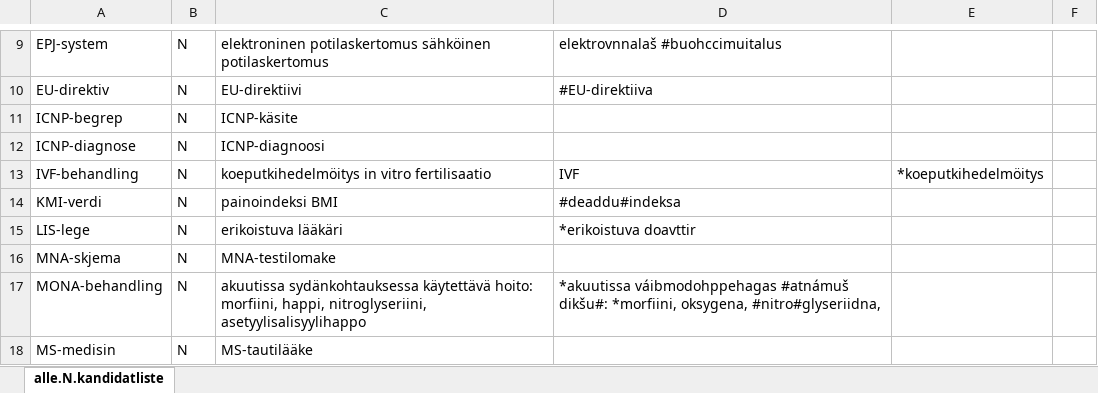
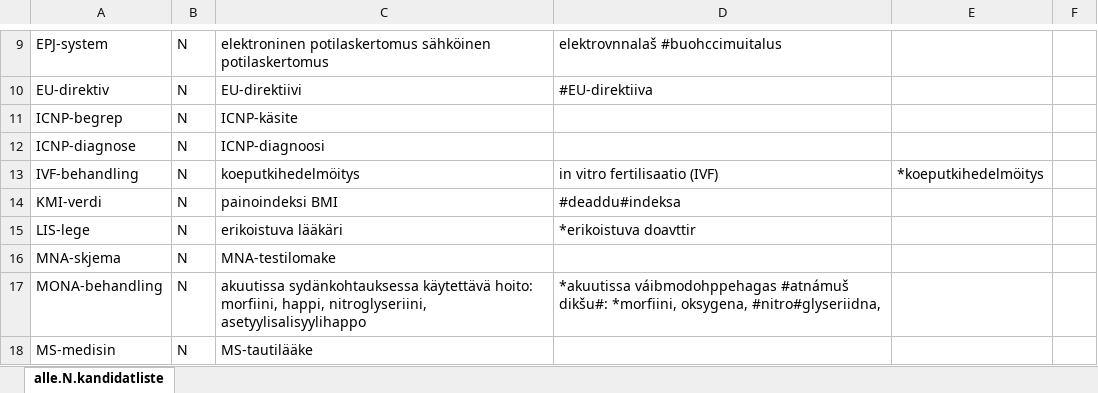
Before and after one commit to giellalt/term-sme-x-nursing, an Excel workbook: materiale/norsk/grunnleggende_sykepleie/alle.N.kandidatliste.xlsx, sheet alle.N.kandidatliste, drawn as a sheet; only a part is shown, gaps mark what is left out; values as stored, in another font and other column widths than the file's, no borders; the diff names each change by its address in the sheet, - before the commit and + after, or states it on an @@ line.

```diff
--- a/materiale/norsk/grunnleggende_sykepleie/alle.N.kandidatliste.xlsx (sheet alle.N.kandidatliste)
+++ b/materiale/norsk/grunnleggende_sykepleie/alle.N.kandidatliste.xlsx (sheet alle.N.kandidatliste)
-C13: koeputkihedelmöitys in vitro fertilisaatio
+C13: koeputkihedelmöitys
-D13: IVF
+D13: in vitro fertilisaatio (IVF)
```
Also changed, not shown: 1 other file.
